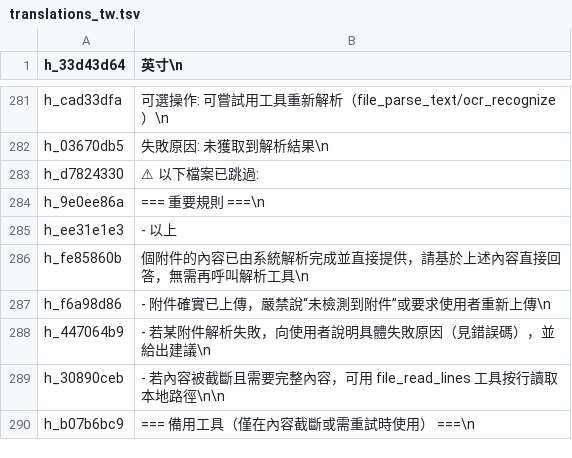
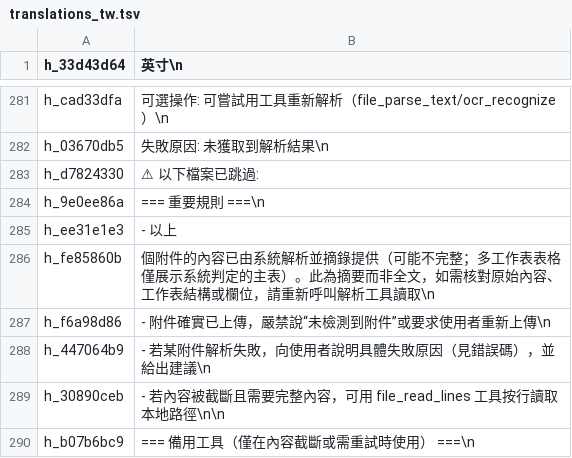
Before and after one commit to 18295071983/smartquiz, a TSV file: tools/i18n_migrate/translations_tw.tsv, drawn as a sheet; only a part is shown, gaps mark what is left out.

```diff
--- a/tools/i18n_migrate/translations_tw.tsv
+++ b/tools/i18n_migrate/translations_tw.tsv
@@ -285,3 +285,3 @@ h_9e0ee86a	=== 重要規則 ===\n
 h_ee31e1e3	- 以上
-h_fe85860b	 個附件的內容已由系統解析完成並直接提供，請基於上述內容直接回答，無需再呼叫解析工具\n
+h_fe85860b	 個附件的內容已由系統解析並摘錄提供（可能不完整；多工作表表格僅展示系統判定的主表）。此為摘要而非全文，如需核對原始內容、工作表結構或欄位，請重新呼叫解析工具讀取\n
 h_f6a98d86	- 附件確實已上傳，嚴禁說“未檢測到附件”或要求使用者重新上傳\n
```
Also changed, not shown: tools/i18n_migrate/translations_en.tsv, tools/i18n_migrate/translations_en_part1.tsv, 7 other files.
